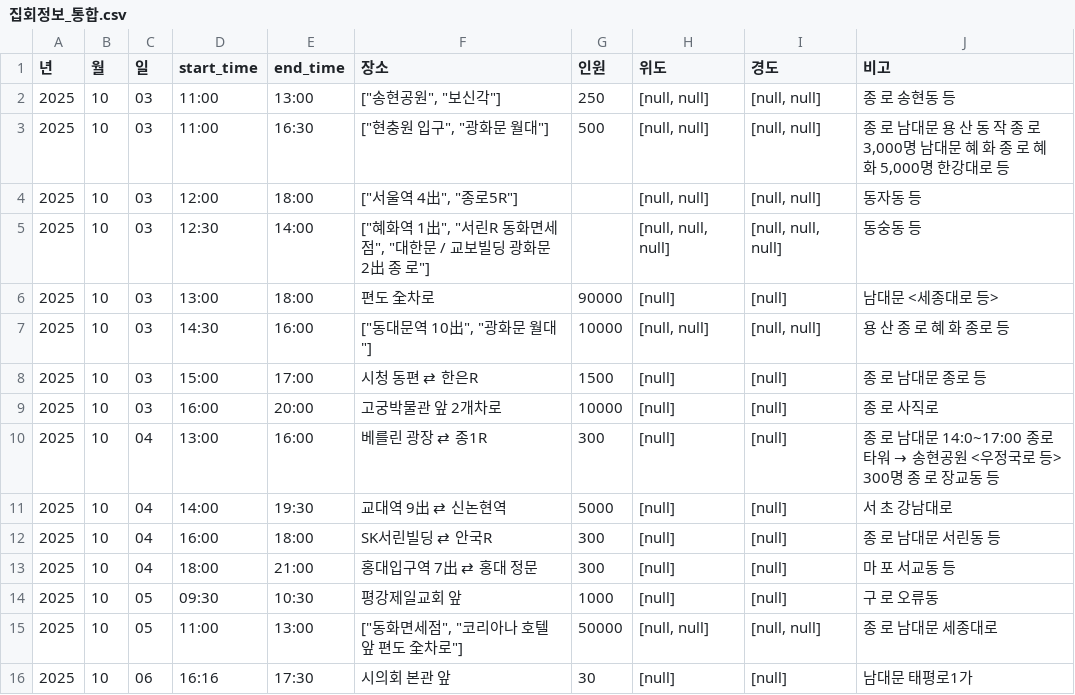
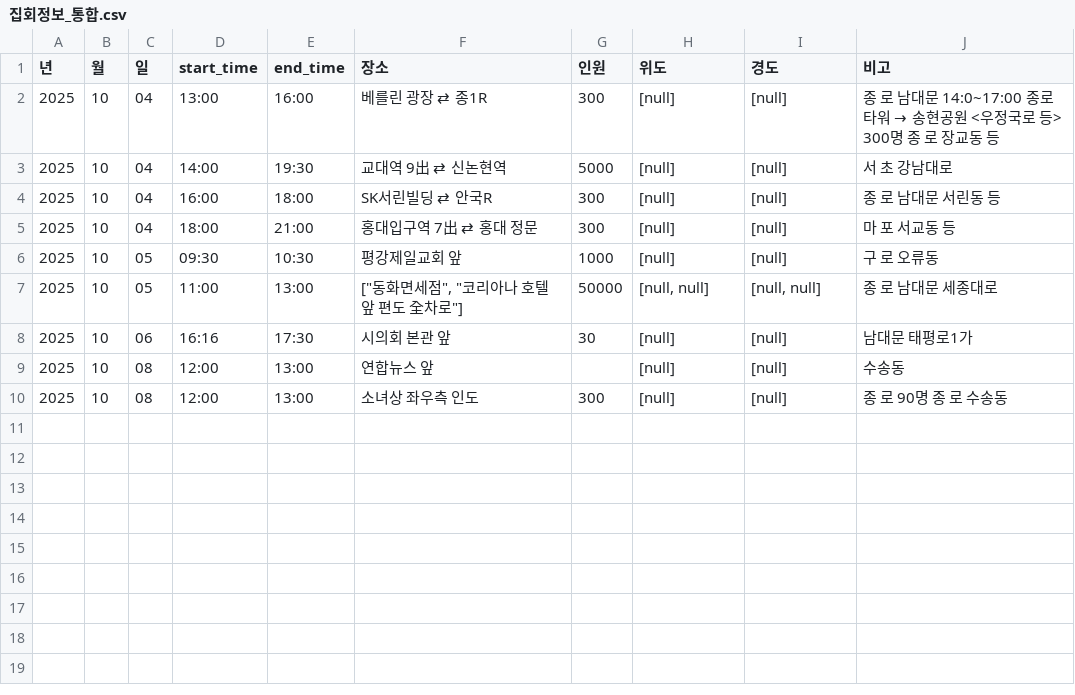
Before and after one commit to MinhaKim02/protest-crawling-database, a CSV file: data/집회정보_통합.csv, drawn as a sheet.

```diff
--- a/data/집회정보_통합.csv
+++ b/data/집회정보_통합.csv
@@ -1,10 +1,2 @@
 년,월,일,start_time,end_time,장소,인원,위도,경도,비고
-2025,10,03,11:00,13:00,"[""송현공원"", ""보신각""]",250,"[null, null]","[null, null]",종 로 송현동 등
-2025,10,03,11:00,16:30,"[""현충원 입구"", ""광화문 월대""]",500,"[null, null]","[null, null]","종 로 남대문 용 산 동 작 종 로 3,000명 남대문 혜 화 종 로 혜 화 5,000명 한강대로 등"
-2025,10,03,12:00,18:00,"[""서울역 4出"", ""종로5R""]",,"[null, null]","[null, null]",동자동 등
-2025,10,03,12:30,14:00,"[""혜화역 1出"", ""서린R 동화면세점"", ""대한문 / 교보빌딩 광화문 2出 종 로""]",,"[null, null, null]","[null, null, null]",동숭동 등
-2025,10,03,13:00,18:00,편도 全차로,90000,[null],[null],남대문 <세종대로 등>
-2025,10,03,14:30,16:00,"[""동대문역 10出"", ""광화문 월대""]",10000,"[null, null]","[null, null]",용 산 종 로 혜 화 종로 등
-2025,10,03,15:00,17:00,시청 동편 ⇄ 한은R,1500,[null],[null],종 로 남대문 종로 등
-2025,10,03,16:00,20:00,고궁박물관 앞 2개차로,10000,[null],[null],종 로 사직로
 2025,10,04,13:00,16:00,베를린 광장 ⇄ 종1R,300,[null],[null],종 로 남대문 14:0~17:00 종로타워 → 송현공원 <우정국로 등> 300명 종 로 장교동 등
@@ -16 +8,3 @@
 2025,10,06,16:16,17:30,시의회 본관 앞,30,[null],[null],남대문 태평로1가
+2025,10,08,12:00,13:00,연합뉴스 앞,,[null],[null],수송동
+2025,10,08,12:00,13:00,소녀상 좌우측 인도,300,[null],[null],종 로 90명 종 로 수송동
```
Also changed, not shown: data/집회정보_통합_종로.csv.
